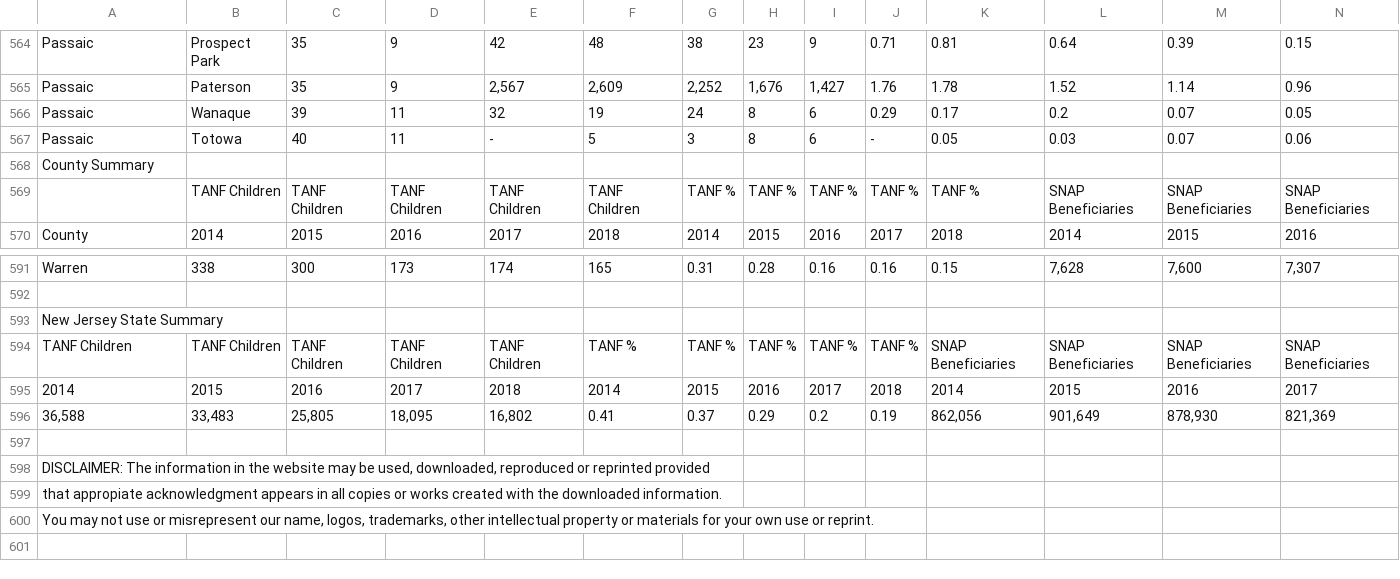
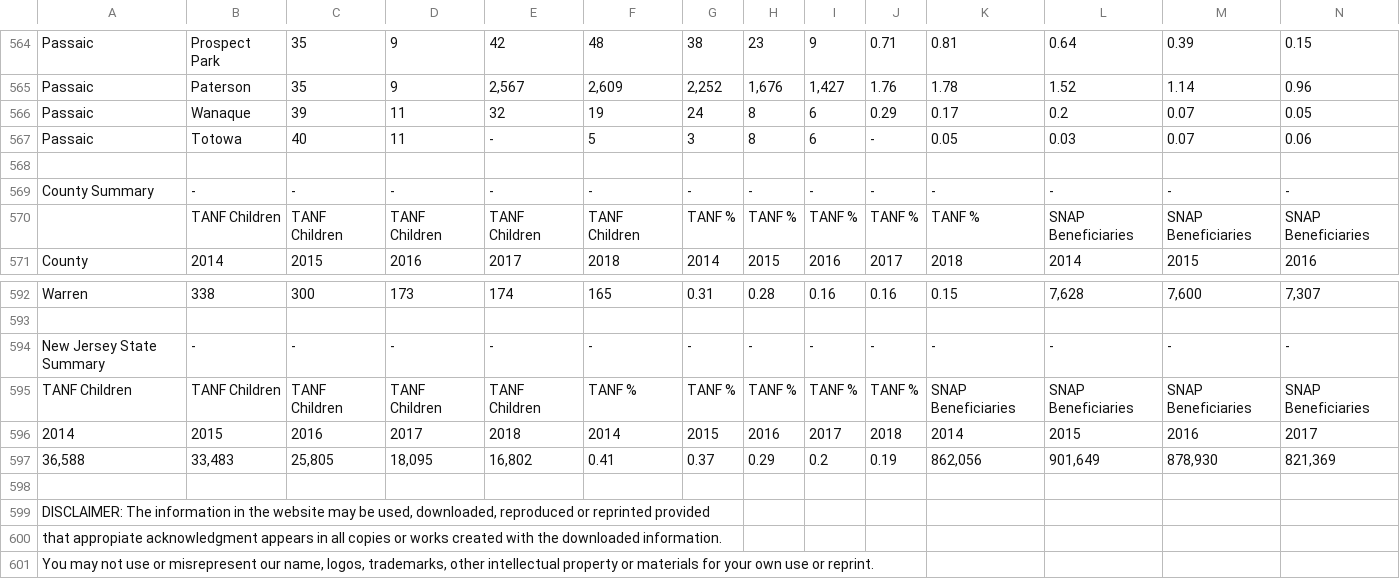
Before and after one commit to sai-cs-stud/NJLegisAnalysis, a CSV file: NJ_prject/Data/2014_2018_NJ_poverty(county).csv, drawn as a sheet; only a part is shown, gaps mark what is left out; the shorter side is filled out with more unchanged rows; removed rows and columns are numbered as before the commit, all else as after; rows hold the shown columns only; the diff names each change by its address in the sheet, - before the commit and + after, or states it on an @@ line.

Commit message:
Update 2014_2018_NJ_poverty(county).csv

```diff
--- a/NJ_prject/Data/2014_2018_NJ_poverty(county).csv
+++ b/NJ_prject/Data/2014_2018_NJ_poverty(county).csv
-A568: County Summary
+A568: (empty)
+row 569: County Summary | - | - | - | - | - | - | - | - | - | - | - | - | -
-row 593: New Jersey State Summary
+row 594: New Jersey State Summary | - | - | - | - | - | - | - | - | - | - | - | - | -
```
